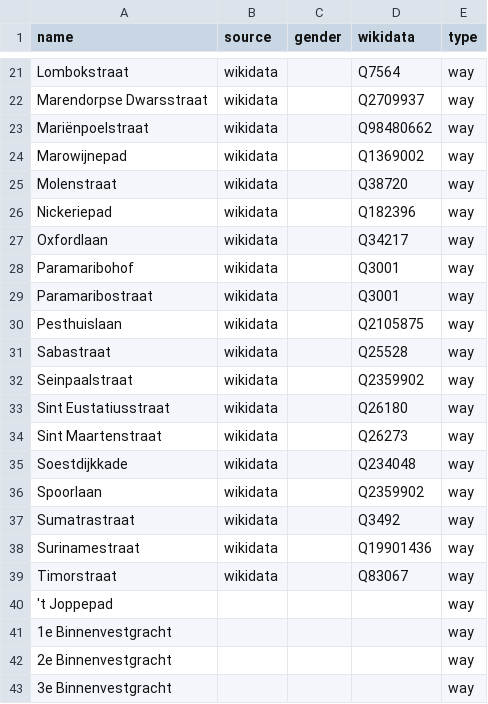
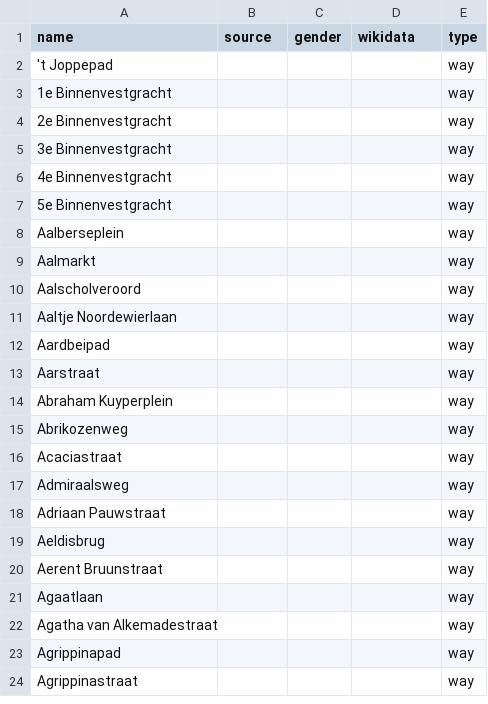
Before and after one commit to EqualStreetNames/equalstreetnames-leiden, a CSV file: data/other.csv, drawn as a sheet; only a part is shown, gaps mark what is left out; the shorter side is filled out with more unchanged rows; the diff covers the shown part only; the diff names each change by its address in the sheet, - before the commit and + after, or states it on an @@ line.

```diff
--- a/data/other.csv
+++ b/data/other.csv
-row 21: Lombokstraat | wikidata |  | Q7564 | way
-row 22: Marendorpse Dwarsstraat | wikidata |  | Q2709937 | way
-row 23: Mariënpoelstraat | wikidata |  | Q98480662 | way
-row 24: Marowijnepad | wikidata |  | Q1369002 | way
-row 25: Molenstraat | wikidata |  | Q38720 | way
-row 26: Nickeriepad | wikidata |  | Q182396 | way
-row 27: Oxfordlaan | wikidata |  | Q34217 | way
-row 28: Paramaribohof | wikidata |  | Q3001 | way
-row 29: Paramaribostraat | wikidata |  | Q3001 | way
-row 30: Pesthuislaan | wikidata |  | Q2105875 | way
-row 31: Sabastraat | wikidata |  | Q25528 | way
-row 32: Seinpaalstraat | wikidata |  | Q2359902 | way
-row 33: Sint Eustatiusstraat | wikidata |  | Q26180 | way
-row 34: Sint Maartenstraat | wikidata |  | Q26273 | way
-row 35: Soestdijkkade | wikidata |  | Q234048 | way
-row 36: Spoorlaan | wikidata |  | Q2359902 | way
-row 37: Sumatrastraat | wikidata |  | Q3492 | way
-row 38: Surinamestraat | wikidata |  | Q19901436 | way
-row 39: Timorstraat | wikidata |  | Q83067 | way
```
Also changed, not shown: 24 removed rows elsewhere in this file, data/gender.csv, 2 other files.
